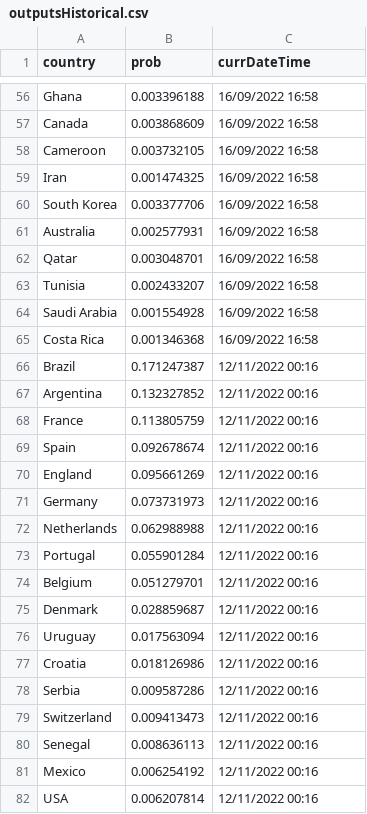
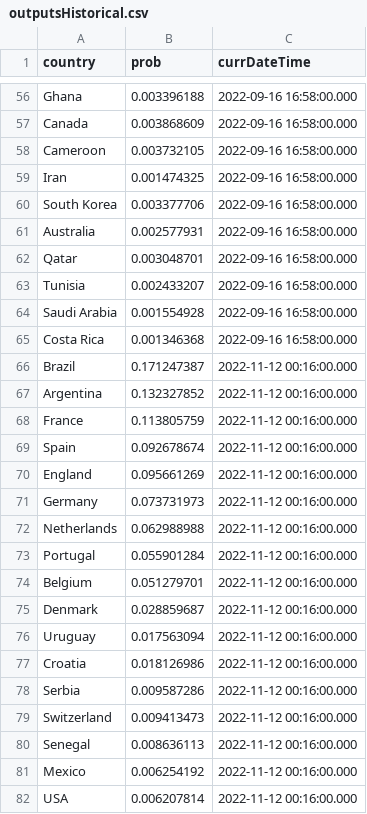
Before and after one commit to ajhillman-ddj/003-world_cup_odds, a CSV file: outputsHistorical.csv, drawn as a sheet; only a part is shown, gaps mark what is left out; the diff covers the shown part only; the diff names each change by its address in the sheet, - before the commit and + after, or states it on an @@ line.

```diff
--- a/outputsHistorical.csv
+++ b/outputsHistorical.csv
-C56:C65 (currDateTime): 16/09/2022 16:58
+C56:C65 (currDateTime): 2022-09-16 16:58:00.000
-C66:C82 (currDateTime): 12/11/2022 00:16
+C66:C82 (currDateTime): 2022-11-12 00:16:00.000
```
Also changed, not shown: 101 edited cells elsewhere in this file, outputsAdditional.csv, 1 other file.
